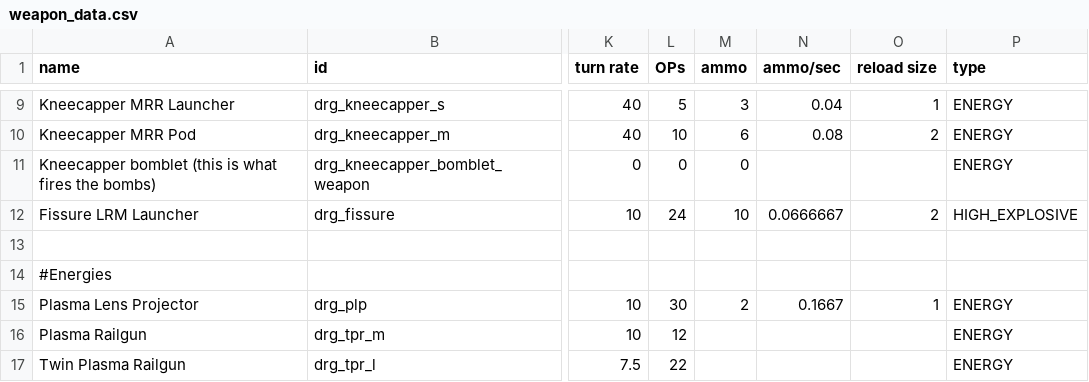
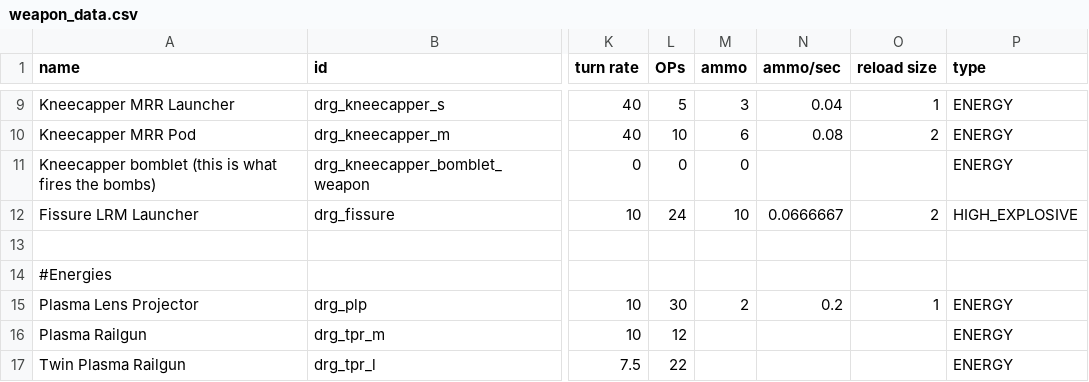
Before and after one commit to theDragn/HTE, a CSV file: data/weapons/weapon_data.csv, drawn as a sheet; only a part is shown, gaps mark what is left out; the diff names each change by its address in the sheet, - before the commit and + after, or states it on an @@ line.

```diff
--- a/data/weapons/weapon_data.csv
+++ b/data/weapons/weapon_data.csv
-N15 (ammo/sec): 0.1667
+N15 (ammo/sec): 0.2
```
Also changed, not shown: data/hullmods/hull_mods.csv, data/hulls/ship_data.csv, 4 other files.
